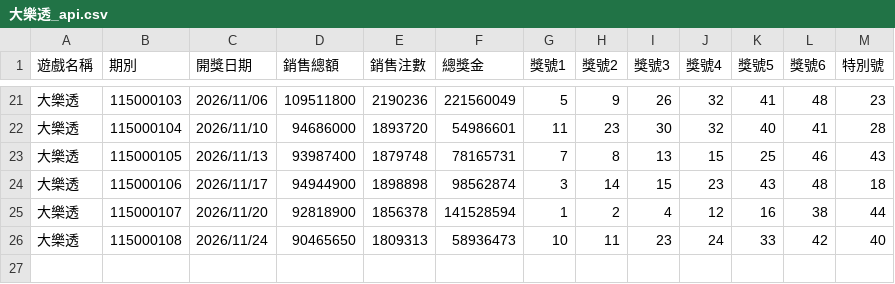
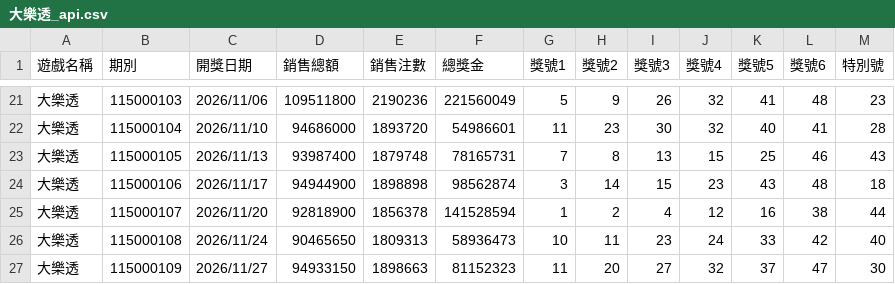
Before and after one commit to tongxiaooppo-boop/lotto-lucky, a CSV file: history/api/大樂透_api.csv, drawn as a sheet; only a part is shown, gaps mark what is left out; the diff names each change by its address in the sheet, - before the commit and + after, or states it on an @@ line.

```diff
--- a/history/api/大樂透_api.csv
+++ b/history/api/大樂透_api.csv
+row 27: 大樂透 | 115000109 | 2026/11/27 | 94933150 | 1898663 | 81152323 | 11 | 20 | 27 | 32 | 37 | 47 | 30
```
Also changed, not shown: history/api/今彩539_api.csv, 3 other files.
